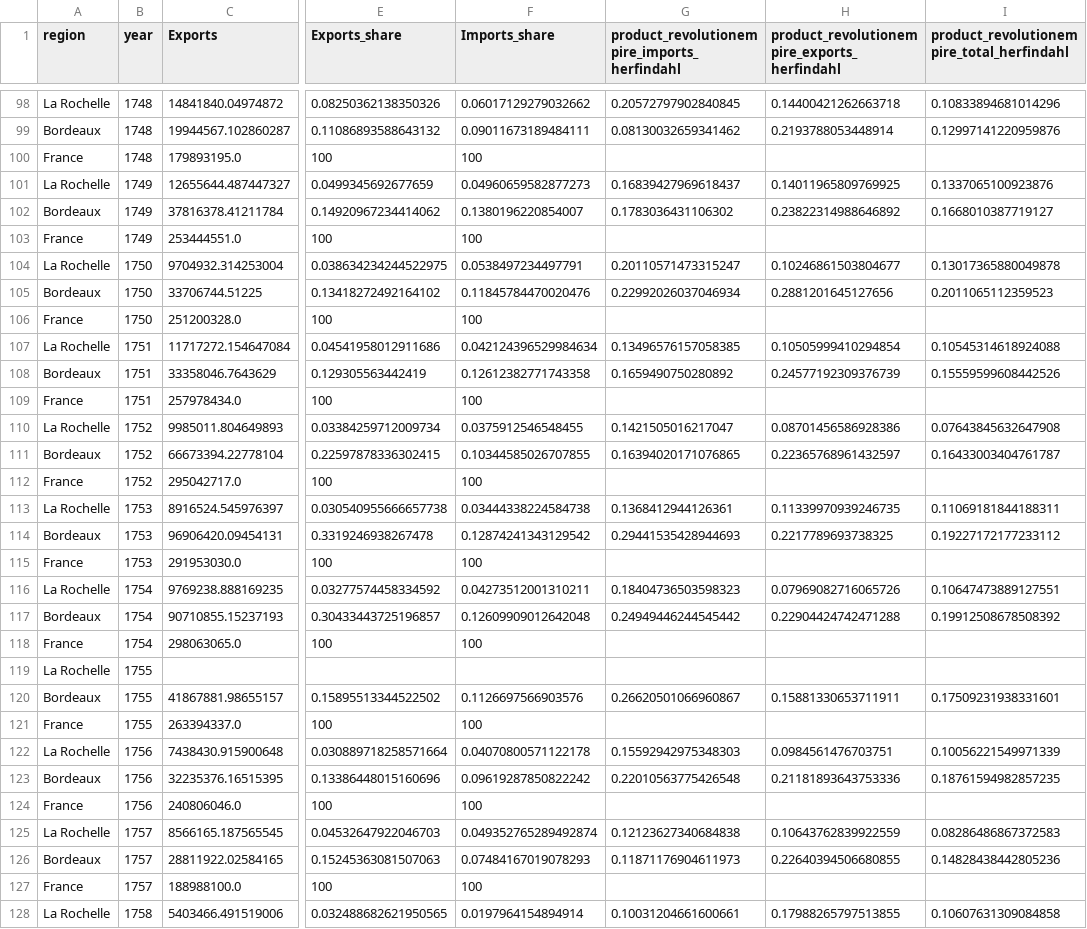
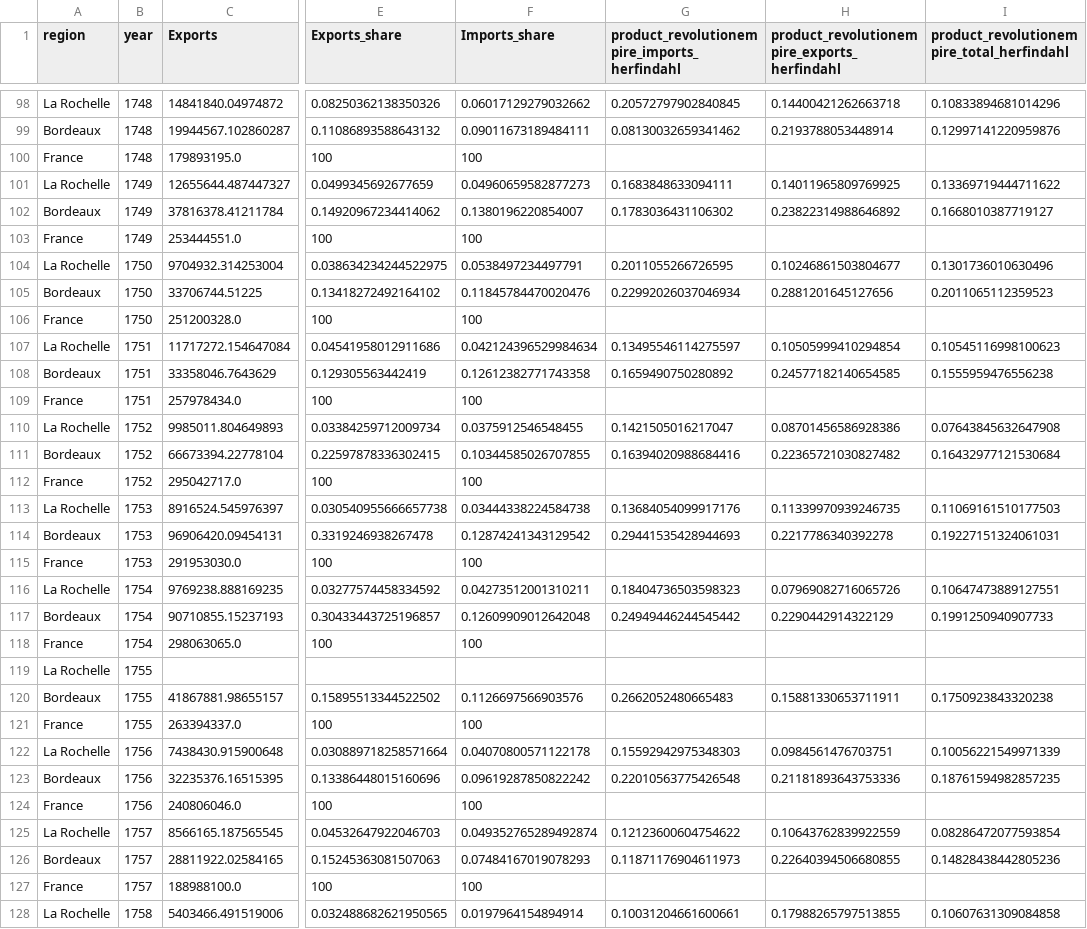
Before and after one commit to medialab/portic-storymaps-2021, a CSV file: public/data/decline_longitudinal_data/decline_longitudinal_data.csv, drawn as a sheet; only a part is shown, gaps mark what is left out; the diff covers the shown part only; the diff names each change by its address in the sheet, - before the commit and + after, or states it on an @@ line.

```diff
--- a/public/data/decline_longitudinal_data/decline_longitudinal_data.csv
+++ b/public/data/decline_longitudinal_data/decline_longitudinal_data.csv
-G101: 0.16839427969618437
+G101: 0.1683848633094111
-I101: 0.1337065100923876
+I101: 0.13369719444711622
-G104: 0.20110571473315247
+G104: 0.2011055266726595
-I104: 0.13017365880049878
+I104: 0.1301736010630496
-G107: 0.13496576157058385
+G107: 0.13495546114275597
-I107: 0.10545314618924088
+I107: 0.10545116998100623
-H108: 0.24577192309376739
+H108: 0.24577182140654585
-I108: 0.15559599608442526
+I108: 0.1555959476556238
-G111: 0.16394020171076865
+G111: 0.16394020988684416
-H111: 0.22365768961432597
+H111: 0.22365721030827482
-I111: 0.16433003404761787
+I111: 0.16432977121530684
-G113: 0.1368412944126361
+G113: 0.13684054099917176
-I113: 0.11069181844188311
+I113: 0.11069161510177503
-H114: 0.2217789693738325
+H114: 0.2217786340392278
-I114: 0.19227172177233112
+I114: 0.19227151324061031
-H117: 0.22904424742471288
+H117: 0.2290442914322129
-I117: 0.19912508678508392
+I117: 0.1991250940907733
-G120: 0.26620501066960867
+G120: 0.2662052480665483
-I120: 0.17509231938331601
+I120: 0.1750923843320238
-G125: 0.12123627340684838
+G125: 0.12123600604754622
-I125: 0.08286486867372583
+I125: 0.08286472077593854
```
Also changed, not shown: 109 edited cells elsewhere in this file, 6 other files.
